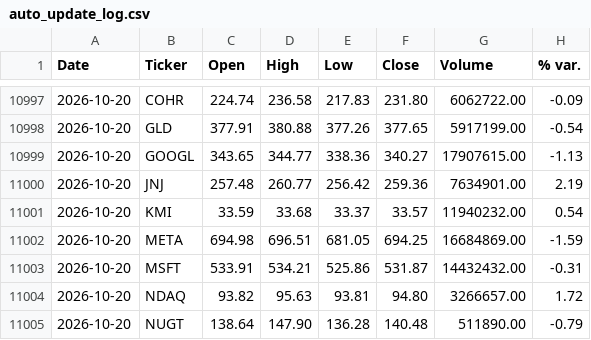
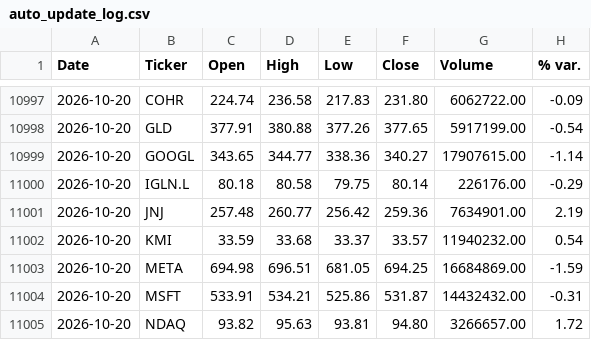
Before and after one commit to faviocanturini-tech/precios-acciones, a CSV file: data/auto_update_log.csv, drawn as a sheet; only a part is shown, gaps mark what is left out; the shorter side is filled out with more unchanged rows.

Commit message:
Actualización automática de precios - 2026-10-21 09:59

```diff
--- a/data/auto_update_log.csv
+++ b/data/auto_update_log.csv
@@ -10998,3 +10998,4 @@ Date,Ticker,Open,High,Low,Close,Volume,% var.
 2026-10-20,GLD,377.91,380.88,377.26,377.65,5917199.00,-0.54
-2026-10-20,GOOGL,343.65,344.77,338.36,340.27,17907615.00,-1.13
+2026-10-20,GOOGL,343.65,344.77,338.36,340.27,17907615.00,-1.14
+2026-10-20,IGLN.L,80.18,80.58,79.75,80.14,226176.00,-0.29
 2026-10-20,JNJ,257.48,260.77,256.42,259.36,7634901.00,2.19
```
